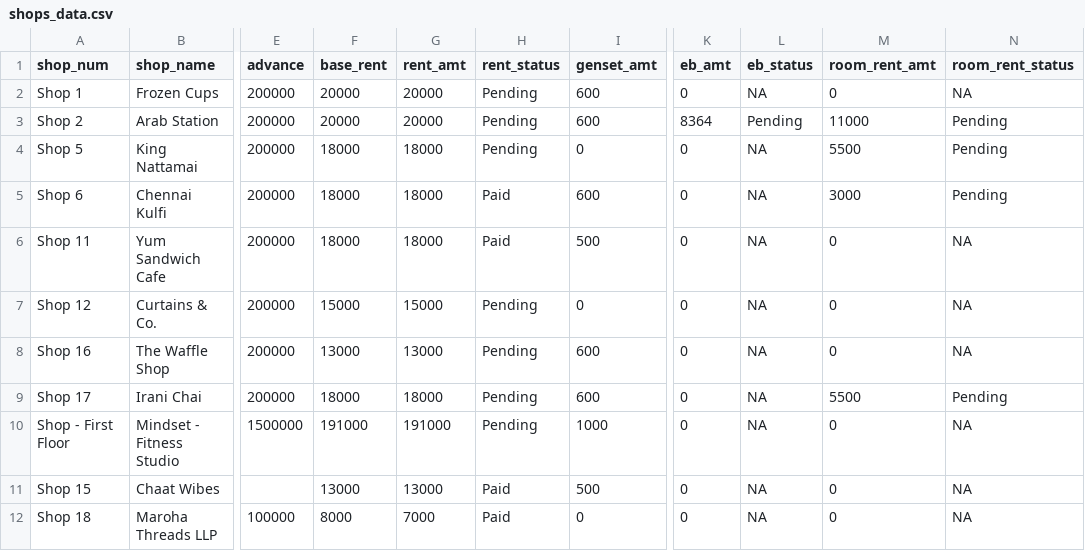
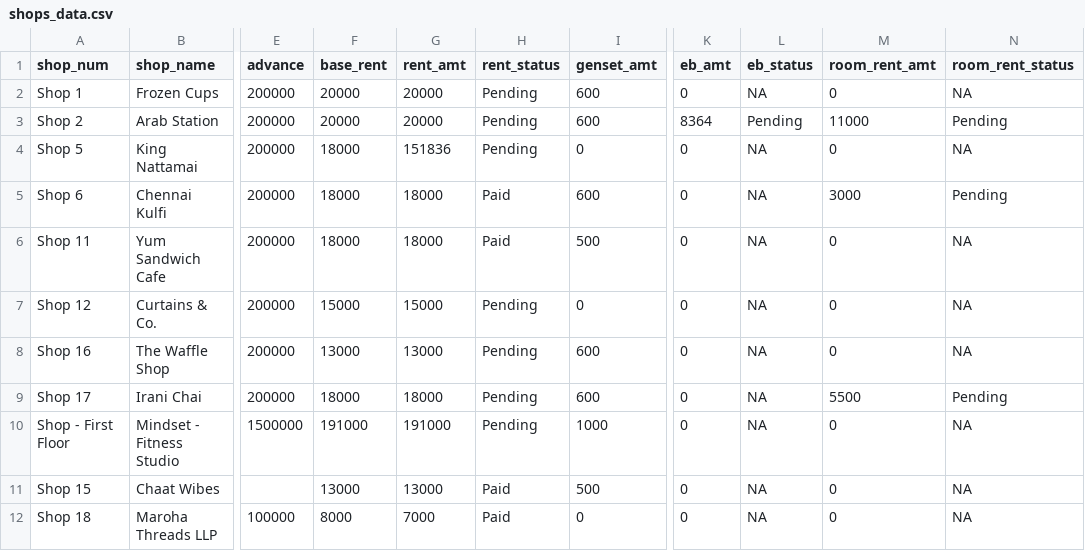
Before and after one commit to lak2048/Thalambur_FoodStreet_Payment_Dashboard, a CSV file: shops_data.csv, drawn as a sheet; only a part is shown, gaps mark what is left out; the diff names each change by its address in the sheet, - before the commit and + after, or states it on an @@ line.

Commit message:
Update shops_data.csv

```diff
--- a/shops_data.csv
+++ b/shops_data.csv
-G4 (rent_amt): 18000
+G4 (rent_amt): 151836
-M4 (room_rent_amt): 5500
+M4 (room_rent_amt): 0
-N4 (room_rent_status): Pending
+N4 (room_rent_status): NA
```
